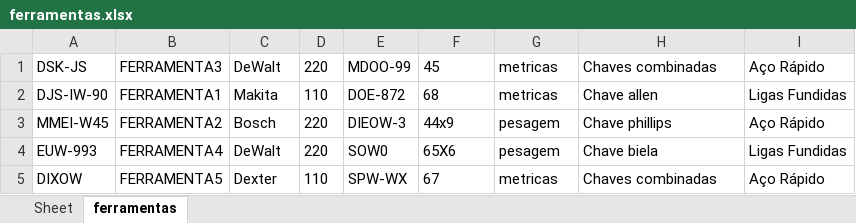
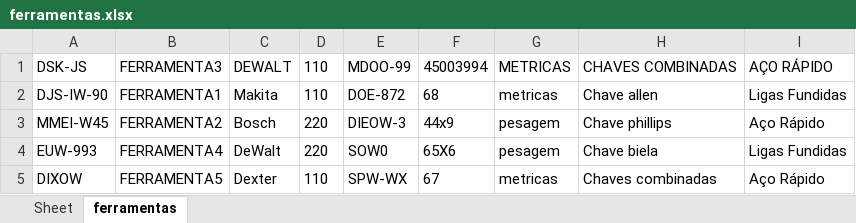
Before and after one commit to msbzz/certificacaoM1Estacio, an Excel workbook: planilhas/ferramentas.xlsx, sheet ferramentas, drawn as a sheet; values as stored, in another font and other column widths than the file's, no borders; the diff names each change by its address in the sheet, - before the commit and + after, or states it on an @@ line.

Commit message:
Edição de ferramentas

```diff
--- a/planilhas/ferramentas.xlsx (sheet ferramentas)
+++ b/planilhas/ferramentas.xlsx (sheet ferramentas)
-C1: DeWalt
+C1: DEWALT
-D1: 220
+D1: 110
-F1: 45
+F1: 45003994
-G1: metricas
+G1: METRICAS
-H1: Chaves combinadas
+H1: CHAVES COMBINADAS
-I1: Aço Rápido
+I1: AÇO RÁPIDO
```
Also changed, not shown: estudos/estudoExcel/planilhas/ferramentas.xlsx, 10 other files.
